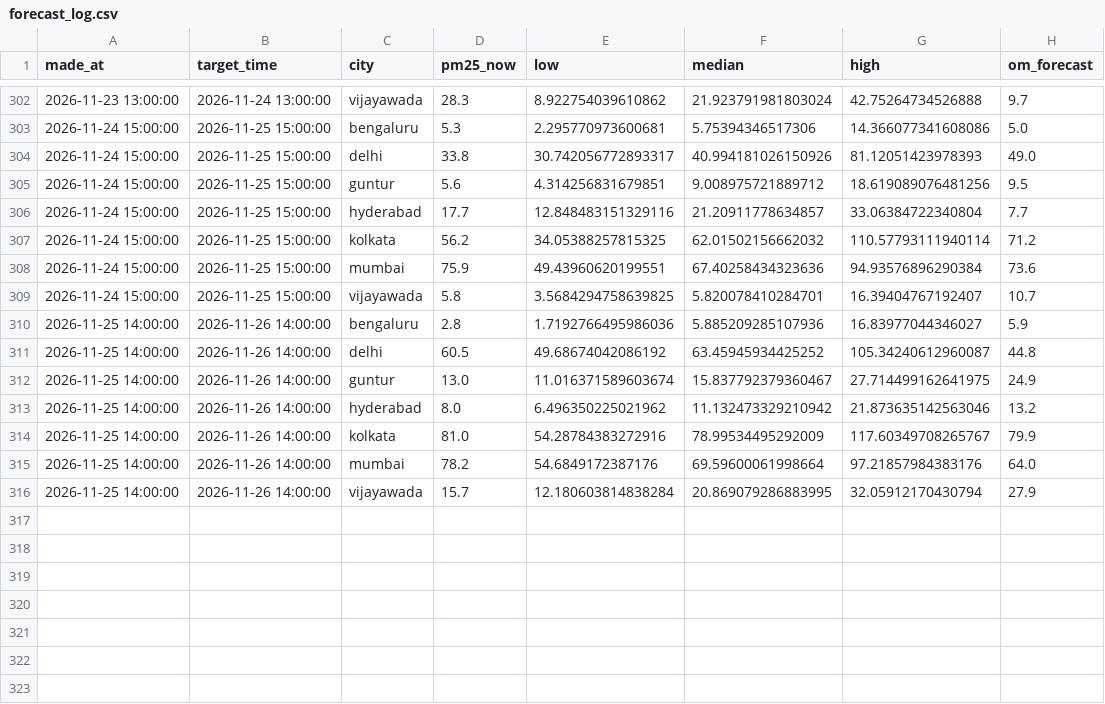
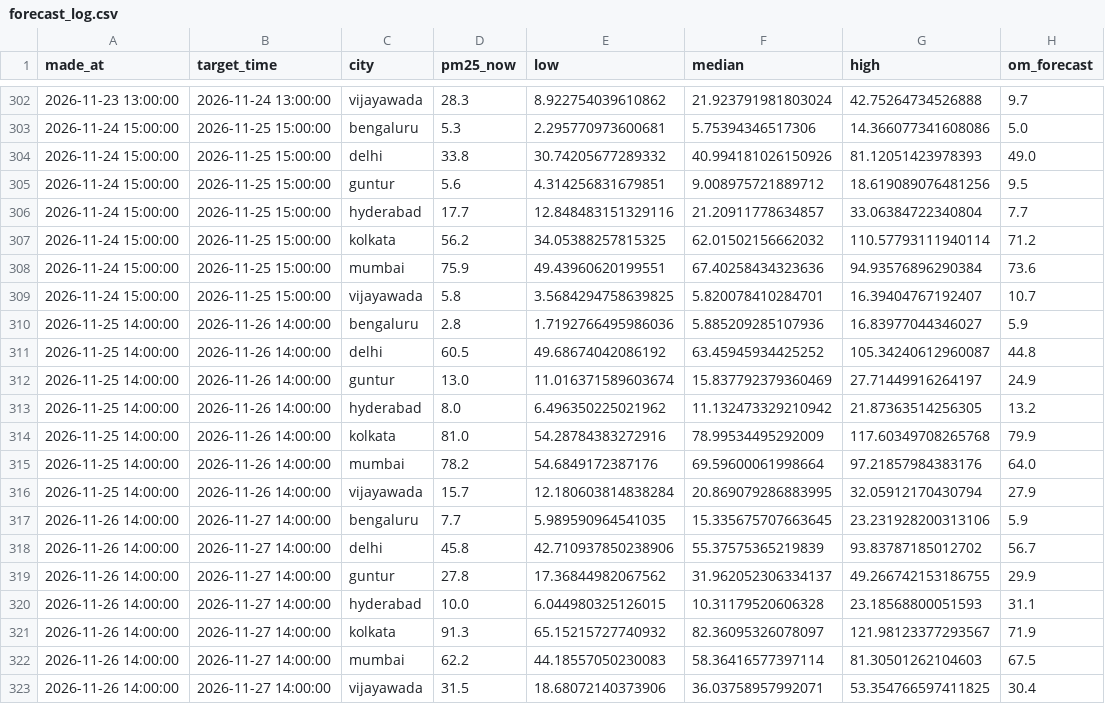
Before and after one commit to darcosine/aqi-forecaster, a CSV file: logs/forecast_log.csv, drawn as a sheet; only a part is shown, gaps mark what is left out.

```diff
--- a/logs/forecast_log.csv
+++ b/logs/forecast_log.csv
@@ -303,3 +303,3 @@ made_at,target_time,city,pm25_now,low,median,high,om_forecast
 2026-11-24 15:00:00,2026-11-25 15:00:00,bengaluru,5.3,2.295770973600681,5.75394346517306,14.366077341608086,5.0
-2026-11-24 15:00:00,2026-11-25 15:00:00,delhi,33.8,30.742056772893317,40.994181026150926,81.12051423978393,49.0
+2026-11-24 15:00:00,2026-11-25 15:00:00,delhi,33.8,30.74205677289332,40.994181026150926,81.12051423978393,49.0
 2026-11-24 15:00:00,2026-11-25 15:00:00,guntur,5.6,4.314256831679851,9.008975721889712,18.619089076481256,9.5
@@ -311,6 +311,13 @@ made_at,target_time,city,pm25_now,low,median,high,om_forecast
 2026-11-25 14:00:00,2026-11-26 14:00:00,delhi,60.5,49.68674042086192,63.45945934425252,105.34240612960087,44.8
-2026-11-25 14:00:00,2026-11-26 14:00:00,guntur,13.0,11.016371589603674,15.837792379360467,27.714499162641975,24.9
-2026-11-25 14:00:00,2026-11-26 14:00:00,hyderabad,8.0,6.496350225021962,11.132473329210942,21.873635142563046,13.2
-2026-11-25 14:00:00,2026-11-26 14:00:00,kolkata,81.0,54.28784383272916,78.99534495292009,117.60349708265767,79.9
+2026-11-25 14:00:00,2026-11-26 14:00:00,guntur,13.0,11.016371589603674,15.837792379360469,27.71449916264197,24.9
+2026-11-25 14:00:00,2026-11-26 14:00:00,hyderabad,8.0,6.496350225021962,11.132473329210942,21.87363514256305,13.2
+2026-11-25 14:00:00,2026-11-26 14:00:00,kolkata,81.0,54.28784383272916,78.99534495292009,117.60349708265768,79.9
 2026-11-25 14:00:00,2026-11-26 14:00:00,mumbai,78.2,54.6849172387176,69.59600061998664,97.21857984383176,64.0
 2026-11-25 14:00:00,2026-11-26 14:00:00,vijayawada,15.7,12.180603814838284,20.869079286883995,32.05912170430794,27.9
+2026-11-26 14:00:00,2026-11-27 14:00:00,bengaluru,7.7,5.989590964541035,15.335675707663645,23.231928200313106,5.9
+2026-11-26 14:00:00,2026-11-27 14:00:00,delhi,45.8,42.710937850238906,55.37575365219839,93.83787185012702,56.7
+2026-11-26 14:00:00,2026-11-27 14:00:00,guntur,27.8,17.36844982067562,31.962052306334137,49.266742153186755,29.9
+2026-11-26 14:00:00,2026-11-27 14:00:00,hyderabad,10.0,6.044980325126015,10.31179520606328,23.18568800051593,31.1
+2026-11-26 14:00:00,2026-11-27 14:00:00,kolkata,91.3,65.15215727740932,82.36095326078097,121.98123377293567,71.9
+2026-11-26 14:00:00,2026-11-27 14:00:00,mumbai,62.2,44.18557050230083,58.36416577397114,81.30501262104603,67.5
+2026-11-26 14:00:00,2026-11-27 14:00:00,vijayawada,31.5,18.68072140373906,36.03758957992071,53.354766597411825,30.4
```
